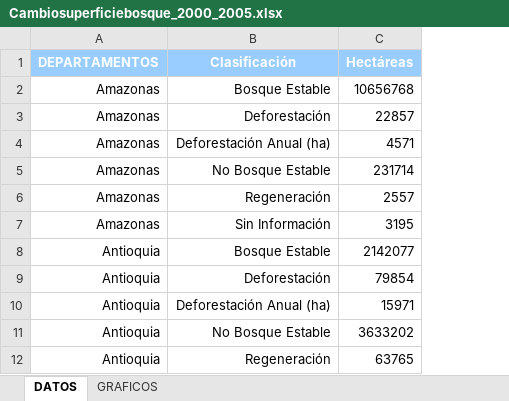
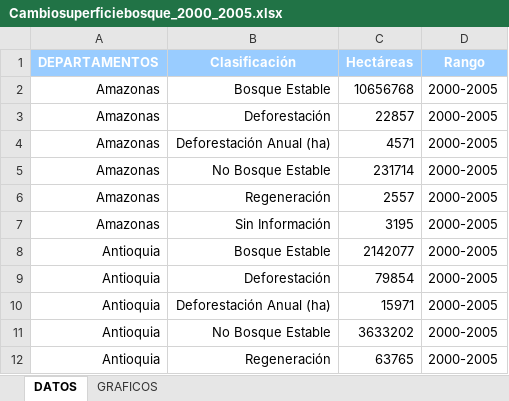
Before and after one commit to remedrano/visualanalytic, an Excel workbook: proyecto/Cambiosuperficiebosque_2000_2005.xlsx, sheet DATOS, drawn as a sheet; only a part is shown; values as stored, in another font and other column widths than the file's, no borders; the diff names each change by its address in the sheet, - before the commit and + after, or states it on an @@ line.

```diff
--- a/proyecto/Cambiosuperficiebosque_2000_2005.xlsx (sheet DATOS)
+++ b/proyecto/Cambiosuperficiebosque_2000_2005.xlsx (sheet DATOS)
+column D (Rango), rows 2-12: all 2000-2005
```
Also changed, not shown: 8 other files.
